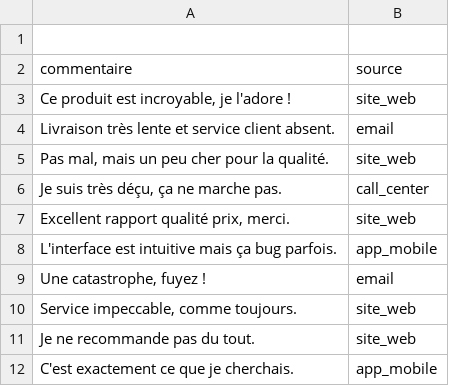
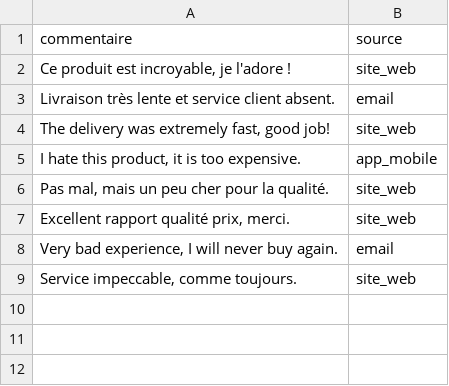
Before and after one commit to othmaneboushabi/AnalyseAvisClients, a CSV file: data/avis_clients.csv, drawn as a sheet.

```diff
--- a/data/avis_clients.csv
+++ b/data/avis_clients.csv
@@ -1,2 +1 @@
-
 commentaire,source
@@ -4,9 +3,7 @@ commentaire,source
 "Livraison très lente et service client absent.",email
+"The delivery was extremely fast, good job!",site_web
+"I hate this product, it is too expensive.",app_mobile
 "Pas mal, mais un peu cher pour la qualité.",site_web
-"Je suis très déçu, ça ne marche pas.",call_center
 "Excellent rapport qualité prix, merci.",site_web
-"L'interface est intuitive mais ça bug parfois.",app_mobile
-"Une catastrophe, fuyez !",email
+"Very bad experience, I will never buy again.",email
 "Service impeccable, comme toujours.",site_web
-"Je ne recommande pas du tout.",site_web
-"C'est exactement ce que je cherchais.",app_mobile
```
Also changed, not shown: 4 other files.
